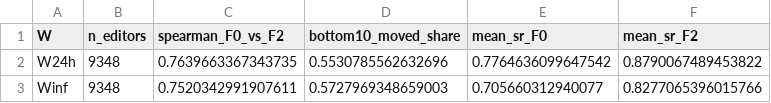
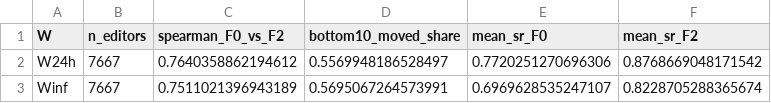
Before and after one commit to beatsbywoni/wiki-revert-audit, a CSV file: 04_output/kowiki_success_rank.csv, drawn as a sheet.

```diff
--- a/04_output/kowiki_success_rank.csv
+++ b/04_output/kowiki_success_rank.csv
@@ -1,3 +1,3 @@
 W,n_editors,spearman_F0_vs_F2,bottom10_moved_share,mean_sr_F0,mean_sr_F2
-W24h,9348,0.7639663367343735,0.5530785562632696,0.7764636099647542,0.8790067489453822
-Winf,9348,0.7520342991907611,0.5727969348659003,0.705660312940077,0.8277065396015766
+W24h,7667,0.7640358862194612,0.5569948186528497,0.7720251270696306,0.8768669048171542
+Winf,7667,0.7511021396943189,0.5695067264573991,0.6969628535247107,0.8228705288365674
```
Also changed, not shown: 04_output/kowiki_grid.csv, 36 other files.
